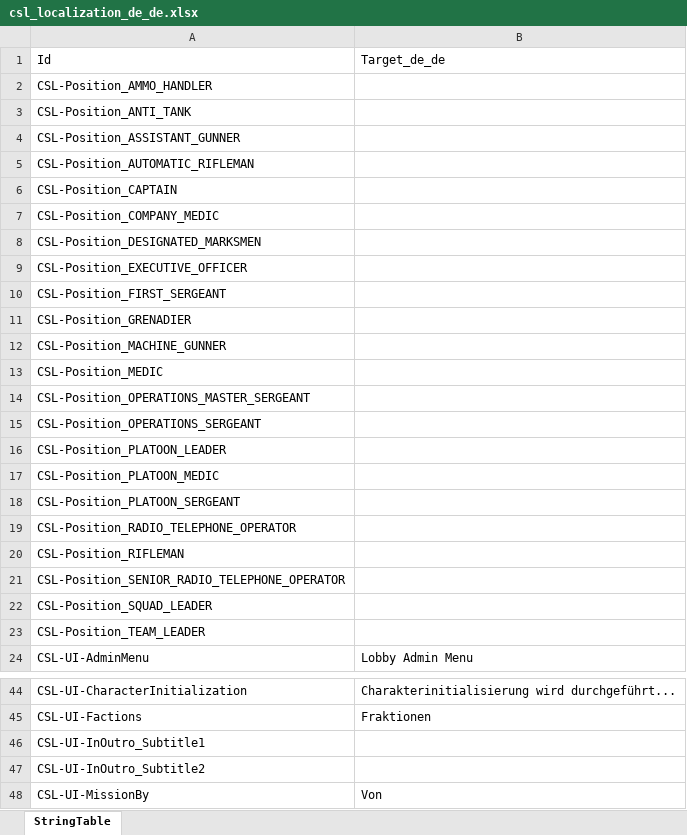
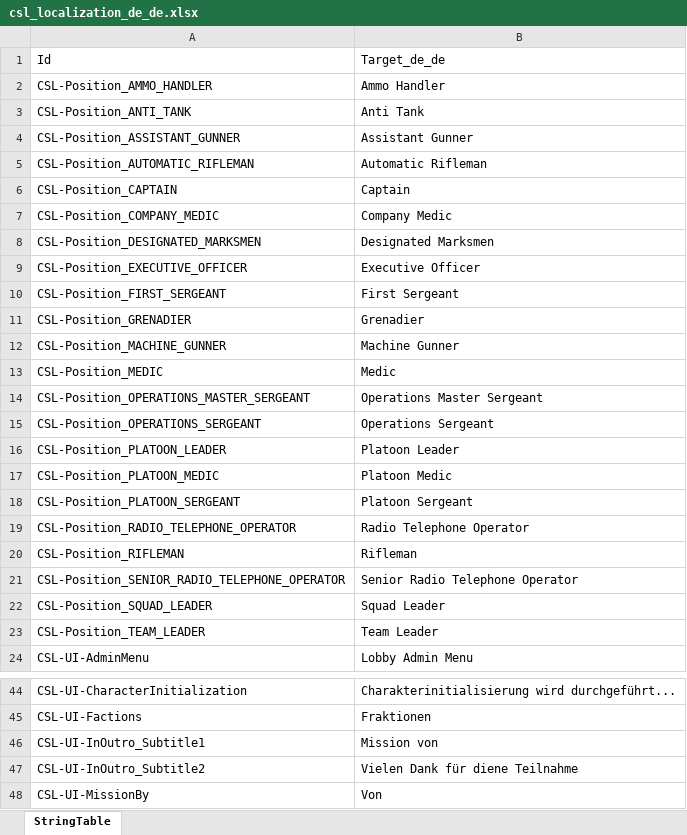
Before and after one commit to Dalfi/Coop-Slot-Lobby-Documentation, an Excel workbook: Translation Tables/csl_localization_de_de.xlsx, sheet StringTable, drawn as a sheet; only a part is shown, gaps mark what is left out; values as stored, in another font and other column widths than the file's, no borders; the diff covers the shown part only; the diff names each change by its address in the sheet, - before the commit and + after, or states it on an @@ line.

```diff
--- a/Translation Tables/csl_localization_de_de.xlsx (sheet StringTable)
+++ b/Translation Tables/csl_localization_de_de.xlsx (sheet StringTable)
-B2: (empty)
+B2: Ammo Handler
-B3: (empty)
+B3: Anti Tank
-B4: (empty)
+B4: Assistant Gunner
-B5: (empty)
+B5: Automatic Rifleman
-B6: (empty)
+B6: Captain
-B7: (empty)
+B7: Company Medic
-B8: (empty)
+B8: Designated Marksmen
-B9: (empty)
+B9: Executive Officer
-B10: (empty)
+B10: First Sergeant
-B11: (empty)
+B11: Grenadier
-B12: (empty)
+B12: Machine Gunner
-B13: (empty)
+B13: Medic
-B14: (empty)
+B14: Operations Master Sergeant
-B15: (empty)
+B15: Operations Sergeant
-B16: (empty)
+B16: Platoon Leader
-B17: (empty)
+B17: Platoon Medic
-B18: (empty)
+B18: Platoon Sergeant
-B19: (empty)
+B19: Radio Telephone Operator
-B20: (empty)
+B20: Rifleman
-B21: (empty)
+B21: Senior Radio Telephone Operator
-B22: (empty)
+B22: Squad Leader
-B23: (empty)
+B23: Team Leader
-B46: (empty)
+B46: Mission von
-B47: (empty)
+B47: Vielen Dank für diene Teilnahme
```
Also changed, not shown: 1 edited cell elsewhere in this sheet, 1 other file.
